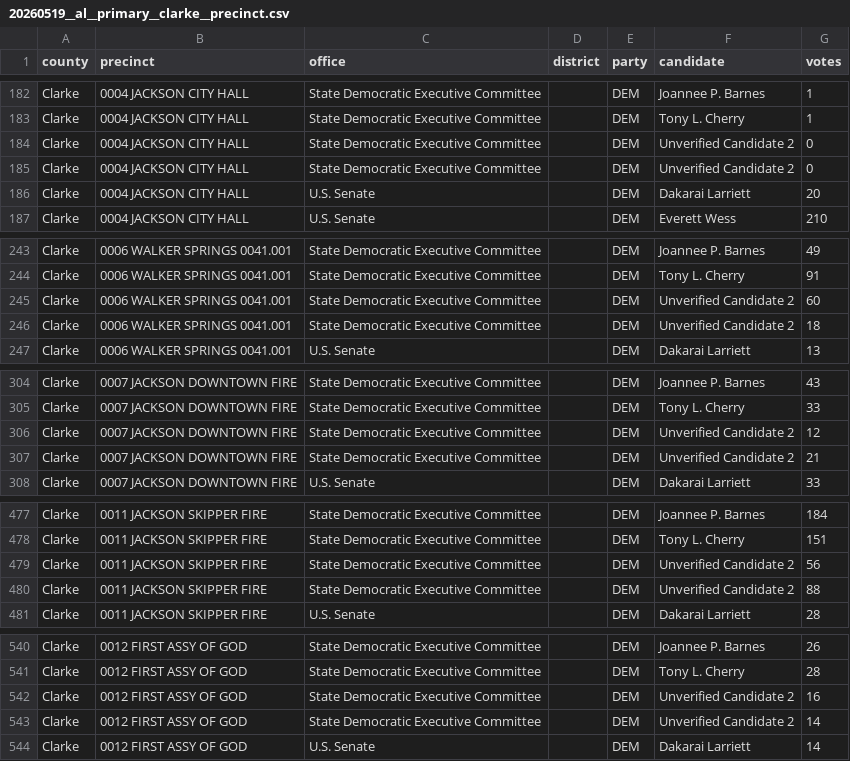
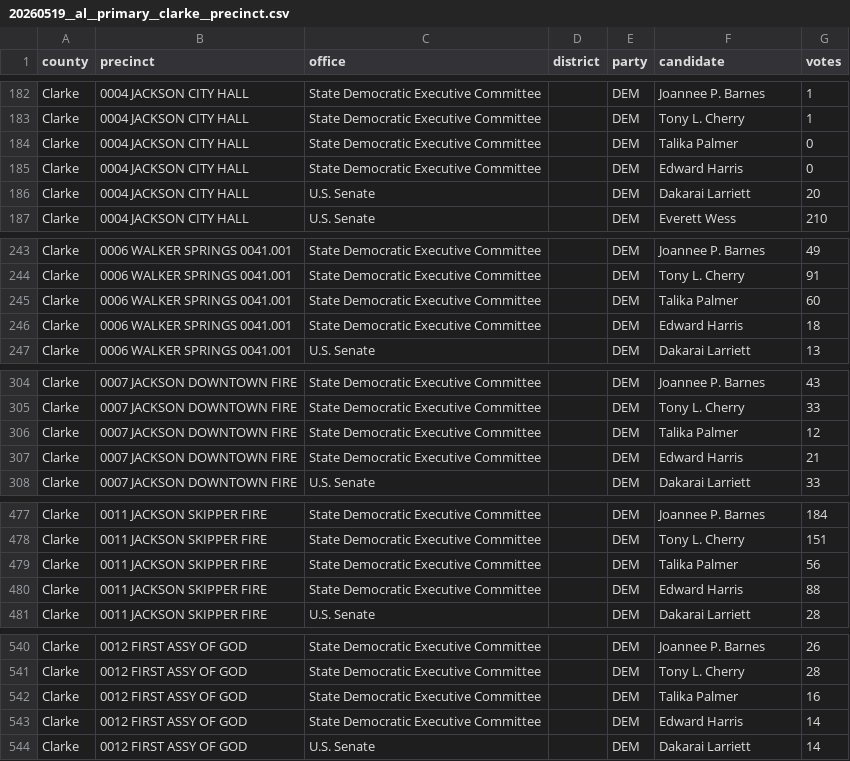
Before and after one commit to openelections/openelections-data-al, a CSV file: 2026/counties/20260519__al__primary__clarke__precinct.csv, drawn as a sheet; only a part is shown, gaps mark what is left out; the diff covers the shown part only.

```diff
--- a/2026/counties/20260519__al__primary__clarke__precinct.csv
+++ b/2026/counties/20260519__al__primary__clarke__precinct.csv
@@ -183,4 +183,4 @@ Clarke,0004 JACKSON CITY HALL,State Democratic Executive Committee,,DEM,Joannee
 Clarke,0004 JACKSON CITY HALL,State Democratic Executive Committee,,DEM,Tony L. Cherry,1
-Clarke,0004 JACKSON CITY HALL,State Democratic Executive Committee,,DEM,Unverified Candidate 2,0
-Clarke,0004 JACKSON CITY HALL,State Democratic Executive Committee,,DEM,Unverified Candidate 2,0
+Clarke,0004 JACKSON CITY HALL,State Democratic Executive Committee,,DEM,Talika Palmer,0
+Clarke,0004 JACKSON CITY HALL,State Democratic Executive Committee,,DEM,Edward Harris,0
 Clarke,0004 JACKSON CITY HALL,U.S. Senate,,DEM,Dakarai Larriett,20
@@ -244,4 +244,4 @@ Clarke,0006 WALKER SPRINGS 0041.001,State Democratic Executive Committee,,DEM,Jo
 Clarke,0006 WALKER SPRINGS 0041.001,State Democratic Executive Committee,,DEM,Tony L. Cherry,91
-Clarke,0006 WALKER SPRINGS 0041.001,State Democratic Executive Committee,,DEM,Unverified Candidate 2,60
-Clarke,0006 WALKER SPRINGS 0041.001,State Democratic Executive Committee,,DEM,Unverified Candidate 2,18
+Clarke,0006 WALKER SPRINGS 0041.001,State Democratic Executive Committee,,DEM,Talika Palmer,60
+Clarke,0006 WALKER SPRINGS 0041.001,State Democratic Executive Committee,,DEM,Edward Harris,18
 Clarke,0006 WALKER SPRINGS 0041.001,U.S. Senate,,DEM,Dakarai Larriett,13
@@ -305,4 +305,4 @@ Clarke,0007 JACKSON DOWNTOWN FIRE,State Democratic Executive Committee,,DEM,Joan
 Clarke,0007 JACKSON DOWNTOWN FIRE,State Democratic Executive Committee,,DEM,Tony L. Cherry,33
-Clarke,0007 JACKSON DOWNTOWN FIRE,State Democratic Executive Committee,,DEM,Unverified Candidate 2,12
-Clarke,0007 JACKSON DOWNTOWN FIRE,State Democratic Executive Committee,,DEM,Unverified Candidate 2,21
+Clarke,0007 JACKSON DOWNTOWN FIRE,State Democratic Executive Committee,,DEM,Talika Palmer,12
+Clarke,0007 JACKSON DOWNTOWN FIRE,State Democratic Executive Committee,,DEM,Edward Harris,21
 Clarke,0007 JACKSON DOWNTOWN FIRE,U.S. Senate,,DEM,Dakarai Larriett,33
@@ -478,4 +478,4 @@ Clarke,0011 JACKSON SKIPPER FIRE,State Democratic Executive Committee,,DEM,Joann
 Clarke,0011 JACKSON SKIPPER FIRE,State Democratic Executive Committee,,DEM,Tony L. Cherry,151
-Clarke,0011 JACKSON SKIPPER FIRE,State Democratic Executive Committee,,DEM,Unverified Candidate 2,56
-Clarke,0011 JACKSON SKIPPER FIRE,State Democratic Executive Committee,,DEM,Unverified Candidate 2,88
+Clarke,0011 JACKSON SKIPPER FIRE,State Democratic Executive Committee,,DEM,Talika Palmer,56
+Clarke,0011 JACKSON SKIPPER FIRE,State Democratic Executive Committee,,DEM,Edward Harris,88
 Clarke,0011 JACKSON SKIPPER FIRE,U.S. Senate,,DEM,Dakarai Larriett,28
@@ -541,4 +541,4 @@ Clarke,0012 FIRST ASSY OF GOD,State Democratic Executive Committee,,DEM,Joannee
 Clarke,0012 FIRST ASSY OF GOD,State Democratic Executive Committee,,DEM,Tony L. Cherry,28
-Clarke,0012 FIRST ASSY OF GOD,State Democratic Executive Committee,,DEM,Unverified Candidate 2,16
-Clarke,0012 FIRST ASSY OF GOD,State Democratic Executive Committee,,DEM,Unverified Candidate 2,14
+Clarke,0012 FIRST ASSY OF GOD,State Democratic Executive Committee,,DEM,Talika Palmer,16
+Clarke,0012 FIRST ASSY OF GOD,State Democratic Executive Committee,,DEM,Edward Harris,14
 Clarke,0012 FIRST ASSY OF GOD,U.S. Senate,,DEM,Dakarai Larriett,14
```
Also changed, not shown: 16 edited cells elsewhere in this file, 1 other file.
